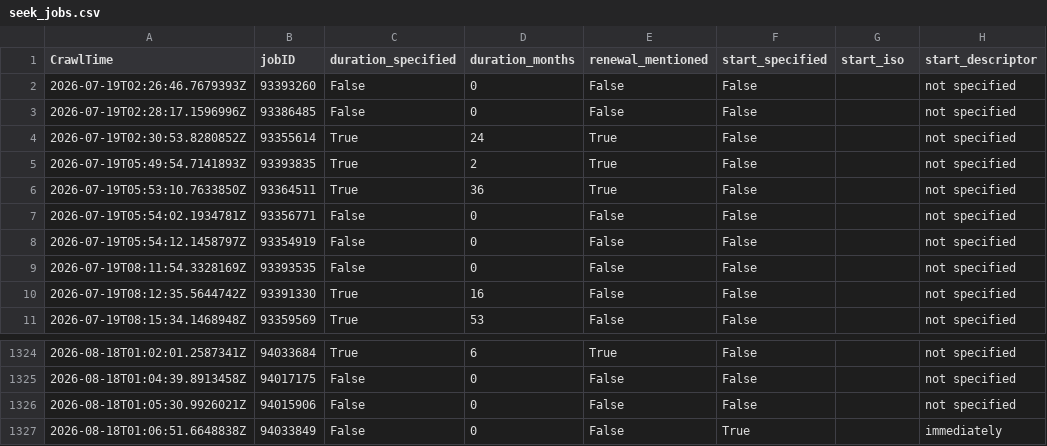
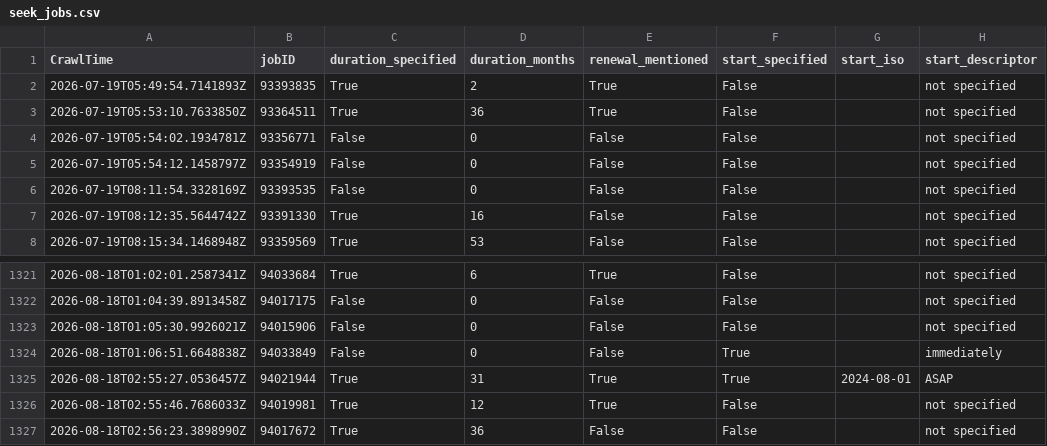
Before and after one commit to adverbdizzy7d/Seek-Jobs, a CSV file: data/seek_jobs.csv, drawn as a sheet; only a part is shown, gaps mark what is left out; removed rows and columns are numbered as before the commit, all else as after; the diff names each change by its address in the sheet, - before the commit and + after, or states it on an @@ line.

```diff
--- a/data/seek_jobs.csv
+++ b/data/seek_jobs.csv
-row 2: 2026-07-19T02:26:46.7679393Z | 93393260 | False | 0 | False | False |  | not specified
-row 3: 2026-07-19T02:28:17.1596996Z | 93386485 | False | 0 | False | False |  | not specified
-row 4: 2026-07-19T02:30:53.8280852Z | 93355614 | True | 24 | True | False |  | not specified
+row 1325: 2026-08-18T02:55:27.0536457Z | 94021944 | True | 31 | True | True | 2024-08-01 | ASAP
+row 1326: 2026-08-18T02:55:46.7686033Z | 94019981 | True | 12 | True | False |  | not specified
+row 1327: 2026-08-18T02:56:23.3898990Z | 94017672 | True | 36 | False | False |  | not specified
```
